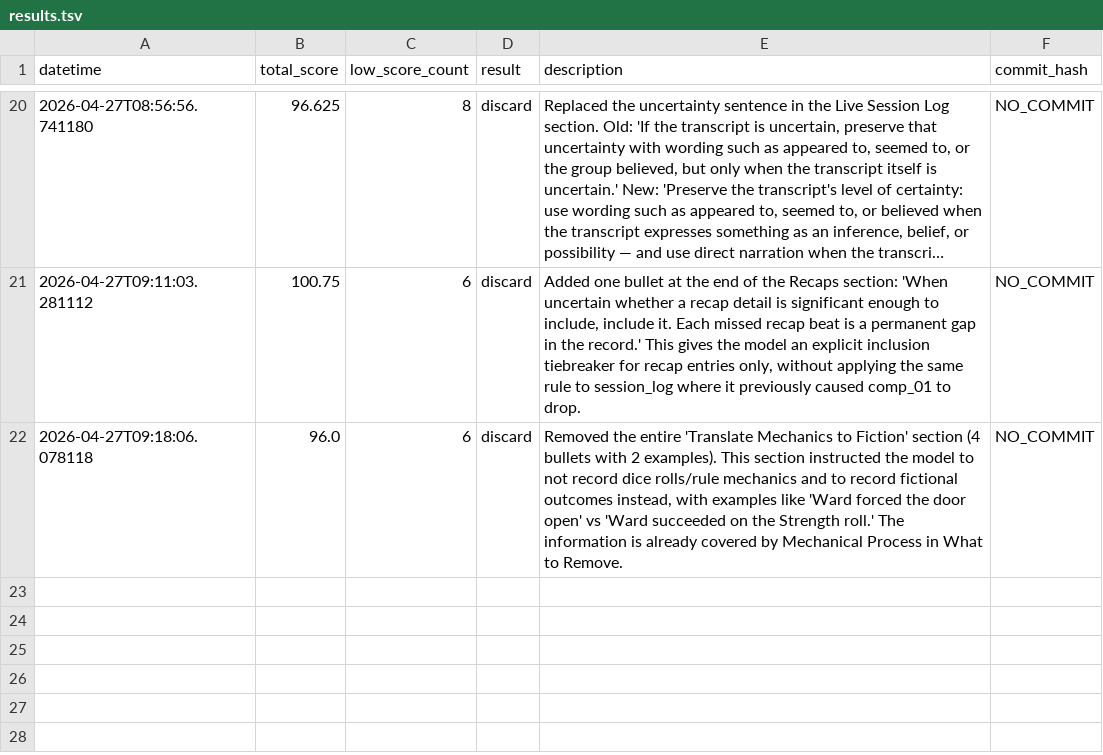
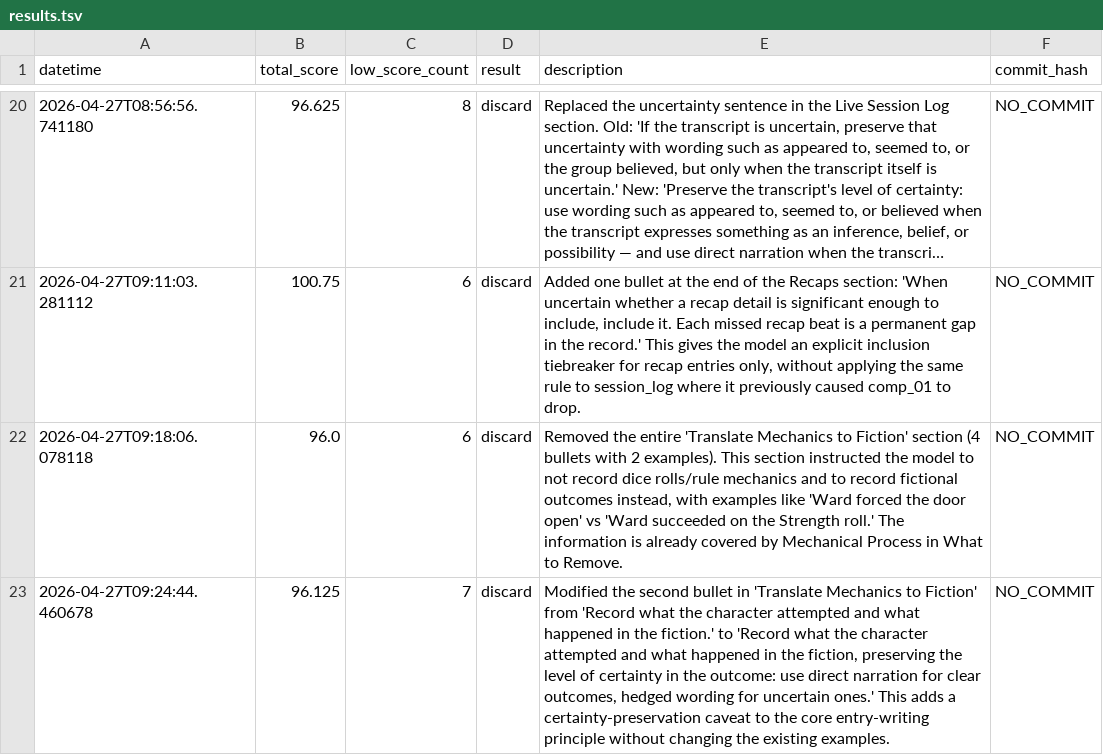
Before and after one commit to erik-saltwell/prompt-autoresearch, a TSV file: experiments/clean_transcript/results.tsv, drawn as a sheet; only a part is shown, gaps mark what is left out; long unchanged cells end in …; the diff names each change by its address in the sheet, - before the commit and + after, or states it on an @@ line.

Commit message:
Update experiment result logs for clean_transcript.

```diff
--- a/experiments/clean_transcript/results.tsv
+++ b/experiments/clean_transcript/results.tsv
+row 23: 2026-04-27T09:24:44.460678 | 96.125 | 7 | discard | Modified the second bullet in 'Translate Mechanics to Fiction' from 'Record what the character attempted and what happened in the fiction.' to 'Record what the character attempted and what happened in the fiction, preserving the level of certainty in the outcome: use direct narration for clear outcomes, hedged wording for uncertain ones.' This adds a certainty-preservation caveat to the core entry-writing principle without changing the existing examples. | NO_COMMIT
```
Also changed, not shown: 1 other file.
